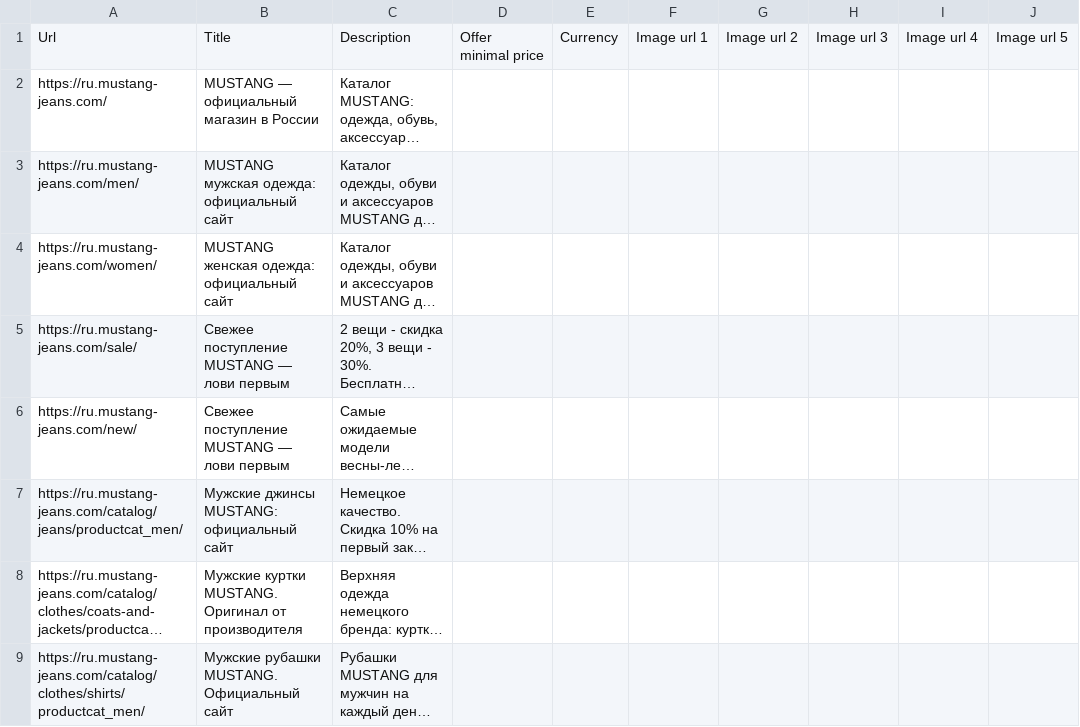
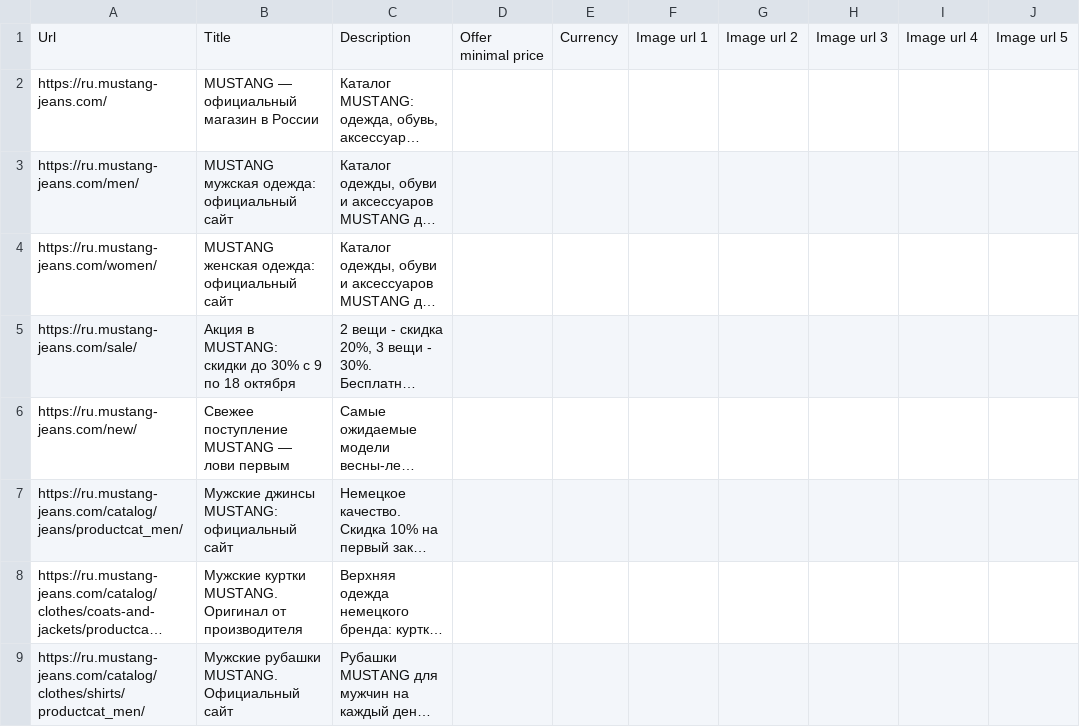
Before and after one commit to untropee/csv, a CSV file: mustang_brand_listing.csv, drawn as a sheet; only a part is shown; long unchanged cells end in …; the diff names each change by its address in the sheet, - before the commit and + after, or states it on an @@ line.

Commit message:
Update mustang_brand_listing.csv

```diff
--- a/mustang_brand_listing.csv
+++ b/mustang_brand_listing.csv
-B5: Свежее поступление MUSTANG — лови первым
+B5: Акция в MUSTANG: скидки до 30% с 9 по 18 октября
```
